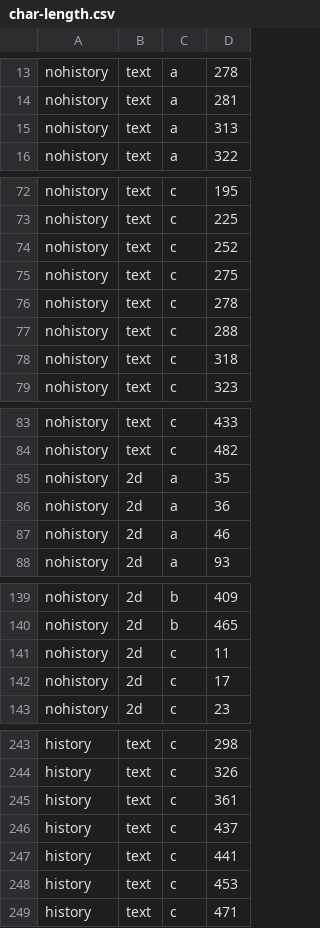
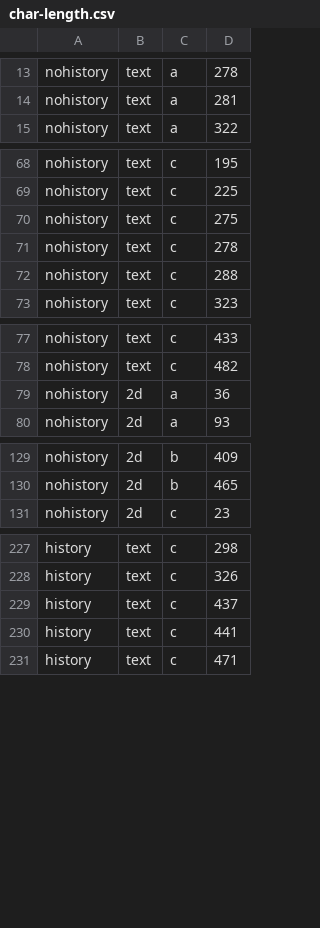
Before and after one commit to kmangutov/solomon_analysis, a CSV file: analysis/render/anova/char-length.csv, drawn as a sheet; only a part is shown, gaps mark what is left out; the diff covers the shown part only; the diff names each change by its address in the sheet, - before the commit and + after, or states it on an @@ line.

```diff
--- a/analysis/render/anova/char-length.csv
+++ b/analysis/render/anova/char-length.csv
-row 15: nohistory | text | a | 313
-row 74: nohistory | text | c | 252
-row 78: nohistory | text | c | 318
-row 85: nohistory | 2d | a | 35
-row 87: nohistory | 2d | a | 46
-row 141: nohistory | 2d | c | 11
-row 142: nohistory | 2d | c | 17
-row 245: history | text | c | 361
-row 248: history | text | c | 453
```
Also changed, not shown: 15 removed rows elsewhere in this file, analysis/render/anova/specificity.csv, analysis/render/d3/char-length.csv, 20 other files.
